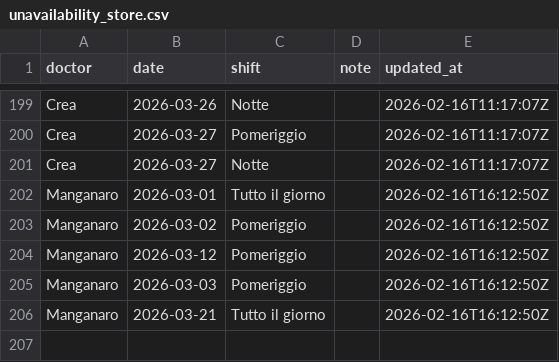
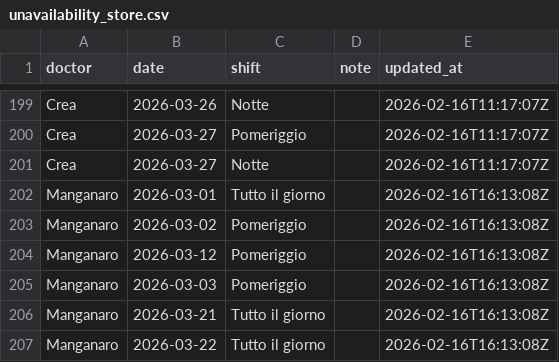
Before and after one commit to rlicordari/Turni-ind, a CSV file: unavailability_store.csv, drawn as a sheet; only a part is shown, gaps mark what is left out.

Commit message:
Update unavailability: Manganaro (2026-02-16T16:13:08Z)

```diff
--- a/unavailability_store.csv
+++ b/unavailability_store.csv
@@ -201,6 +201,7 @@ Crea,2026-03-27,Pomeriggio,,2026-02-16T11:17:07Z
 Crea,2026-03-27,Notte,,2026-02-16T11:17:07Z
-Manganaro,2026-03-01,Tutto il giorno,,2026-02-16T16:12:50Z
-Manganaro,2026-03-02,Pomeriggio,,2026-02-16T16:12:50Z
-Manganaro,2026-03-12,Pomeriggio,,2026-02-16T16:12:50Z
-Manganaro,2026-03-03,Pomeriggio,,2026-02-16T16:12:50Z
-Manganaro,2026-03-21,Tutto il giorno,,2026-02-16T16:12:50Z
+Manganaro,2026-03-01,Tutto il giorno,,2026-02-16T16:13:08Z
+Manganaro,2026-03-02,Pomeriggio,,2026-02-16T16:13:08Z
+Manganaro,2026-03-12,Pomeriggio,,2026-02-16T16:13:08Z
+Manganaro,2026-03-03,Pomeriggio,,2026-02-16T16:13:08Z
+Manganaro,2026-03-21,Tutto il giorno,,2026-02-16T16:13:08Z
+Manganaro,2026-03-22,Tutto il giorno,,2026-02-16T16:13:08Z
```
